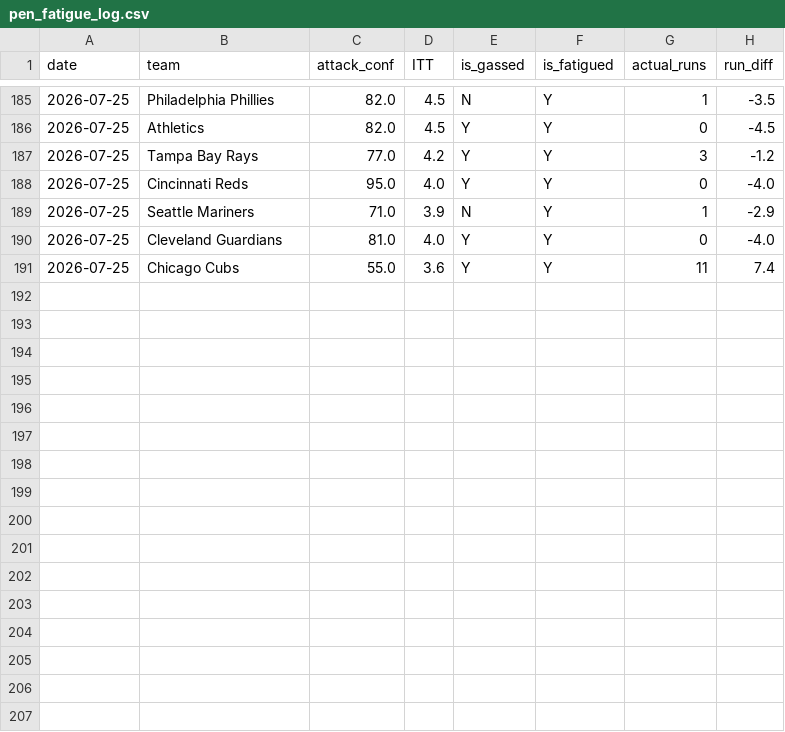
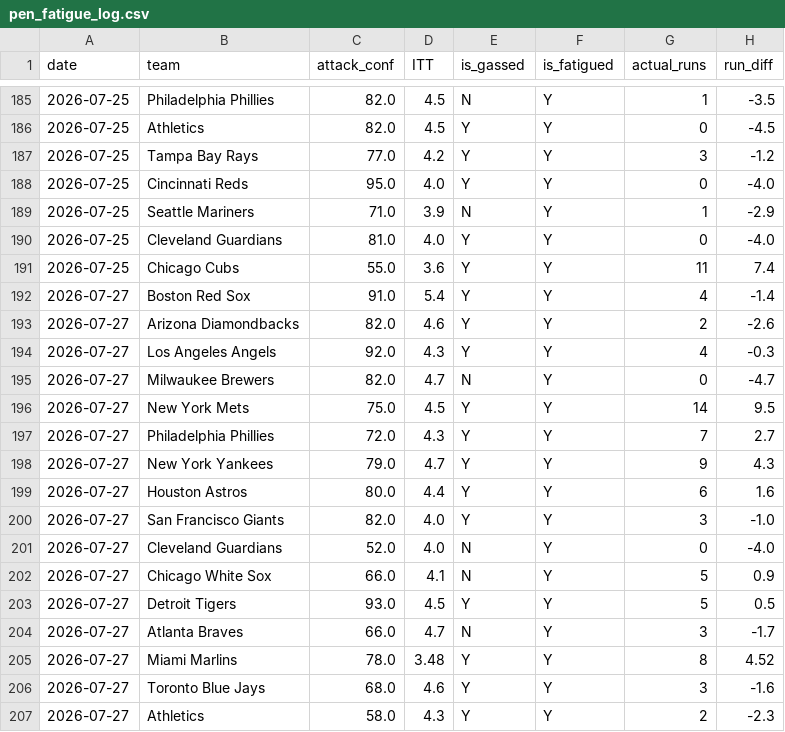
Before and after one commit to kklosowiak/MlbDFS, a CSV file: scratch/passive_tracker/signals/pen_fatigue_log.csv, drawn as a sheet; only a part is shown, gaps mark what is left out; the diff names each change by its address in the sheet, - before the commit and + after, or states it on an @@ line.

```diff
--- a/scratch/passive_tracker/signals/pen_fatigue_log.csv
+++ b/scratch/passive_tracker/signals/pen_fatigue_log.csv
+row 192: 2026-07-27 | Boston Red Sox | 91.0 | 5.4 | Y | Y | 4 | -1.4
+row 193: 2026-07-27 | Arizona Diamondbacks | 82.0 | 4.6 | Y | Y | 2 | -2.6
+row 194: 2026-07-27 | Los Angeles Angels | 92.0 | 4.3 | Y | Y | 4 | -0.3
+row 195: 2026-07-27 | Milwaukee Brewers | 82.0 | 4.7 | N | Y | 0 | -4.7
+row 196: 2026-07-27 | New York Mets | 75.0 | 4.5 | Y | Y | 14 | 9.5
+row 197: 2026-07-27 | Philadelphia Phillies | 72.0 | 4.3 | Y | Y | 7 | 2.7
+row 198: 2026-07-27 | New York Yankees | 79.0 | 4.7 | Y | Y | 9 | 4.3
+row 199: 2026-07-27 | Houston Astros | 80.0 | 4.4 | Y | Y | 6 | 1.6
+row 200: 2026-07-27 | San Francisco Giants | 82.0 | 4.0 | Y | Y | 3 | -1.0
+row 201: 2026-07-27 | Cleveland Guardians | 52.0 | 4.0 | N | Y | 0 | -4.0
+row 202: 2026-07-27 | Chicago White Sox | 66.0 | 4.1 | N | Y | 5 | 0.9
+row 203: 2026-07-27 | Detroit Tigers | 93.0 | 4.5 | Y | Y | 5 | 0.5
+row 204: 2026-07-27 | Atlanta Braves | 66.0 | 4.7 | N | Y | 3 | -1.7
+row 205: 2026-07-27 | Miami Marlins | 78.0 | 3.48 | Y | Y | 8 | 4.52
+row 206: 2026-07-27 | Toronto Blue Jays | 68.0 | 4.6 | Y | Y | 3 | -1.6
+row 207: 2026-07-27 | Athletics | 58.0 | 4.3 | Y | Y | 2 | -2.3
```
Also changed, not shown: scratch/passive_tracker/signals/elite_platoon_log.csv, scratch/passive_tracker/signals/hot_msmi_log.csv, 17 other files.
